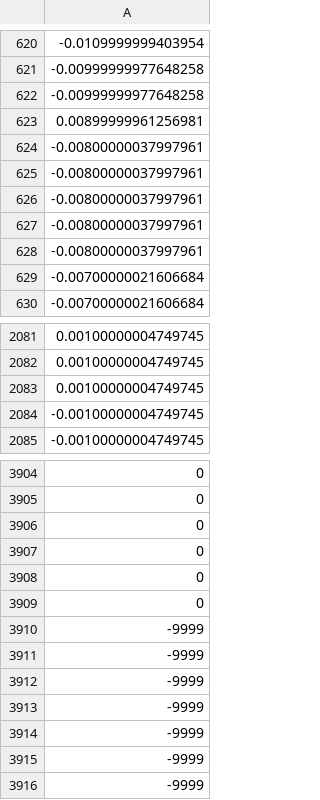
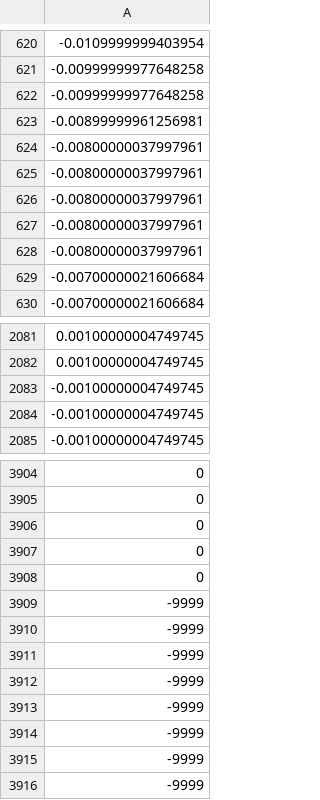
Before and after one commit to MESH-Model/MESH_Project_Baker_Creek, a CSV file: Data/Processed/Validation/Streamflow_cal.csv, drawn as a sheet; only a part is shown, gaps mark what is left out; removed rows and columns are numbered as before the commit, all else as after; the diff names each change by its address in the sheet, - before the commit and + after, or states it on an @@ line.

```diff
--- a/Data/Processed/Validation/Streamflow_cal.csv
+++ b/Data/Processed/Validation/Streamflow_cal.csv
-row 623: 0.00899999961256981
+row 623: -0.00899999961256981
-row 2083: 0.00100000004749745
+row 2083: -0.00100000004749745
-row 3909: 0
+row 3909: -9999
```
Also changed, not shown: Data/Processed/Validation/Streamflow_val.csv, 5 other files.
